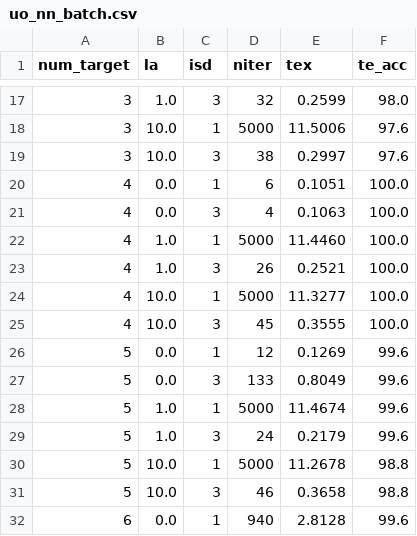
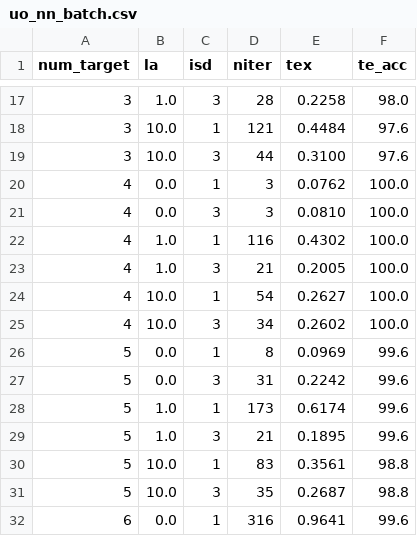
Before and after one commit to Dirken/OTDM, a CSV file: NN-project/uo_nn_batch.csv, drawn as a sheet; only a part is shown, gaps mark what is left out; the diff covers the shown part only.

```diff
--- a/NN-project/uo_nn_batch.csv
+++ b/NN-project/uo_nn_batch.csv
@@ -17,16 +17,16 @@ num_target;   la; isd; niter;     tex; te_acc;
-         3;  1.0;   3;    32;  0.2599;   98.0;
-         3; 10.0;   1;  5000; 11.5006;   97.6;
-         3; 10.0;   3;    38;  0.2997;   97.6;
-         4;  0.0;   1;     6;  0.1051;  100.0;
-         4;  0.0;   3;     4;  0.1063;  100.0;
-         4;  1.0;   1;  5000; 11.4460;  100.0;
-         4;  1.0;   3;    26;  0.2521;  100.0;
-         4; 10.0;   1;  5000; 11.3277;  100.0;
-         4; 10.0;   3;    45;  0.3555;  100.0;
-         5;  0.0;   1;    12;  0.1269;   99.6;
-         5;  0.0;   3;   133;  0.8049;   99.6;
-         5;  1.0;   1;  5000; 11.4674;   99.6;
-         5;  1.0;   3;    24;  0.2179;   99.6;
-         5; 10.0;   1;  5000; 11.2678;   98.8;
-         5; 10.0;   3;    46;  0.3658;   98.8;
-         6;  0.0;   1;   940;  2.8128;   99.6;
+         3;  1.0;   3;    28;  0.2258;   98.0;
+         3; 10.0;   1;   121;  0.4484;   97.6;
+         3; 10.0;   3;    44;  0.3100;   97.6;
+         4;  0.0;   1;     3;  0.0762;  100.0;
+         4;  0.0;   3;     3;  0.0810;  100.0;
+         4;  1.0;   1;   116;  0.4302;  100.0;
+         4;  1.0;   3;    21;  0.2005;  100.0;
+         4; 10.0;   1;    54;  0.2627;  100.0;
+         4; 10.0;   3;    34;  0.2602;  100.0;
+         5;  0.0;   1;     8;  0.0969;   99.6;
+         5;  0.0;   3;    31;  0.2242;   99.6;
+         5;  1.0;   1;   173;  0.6174;   99.6;
+         5;  1.0;   3;    21;  0.1895;   99.6;
+         5; 10.0;   1;    83;  0.3561;   98.8;
+         5; 10.0;   3;    35;  0.2687;   98.8;
+         6;  0.0;   1;   316;  0.9641;   99.6;
```
Also changed, not shown: 92 edited cells elsewhere in this file, 5 other files.
